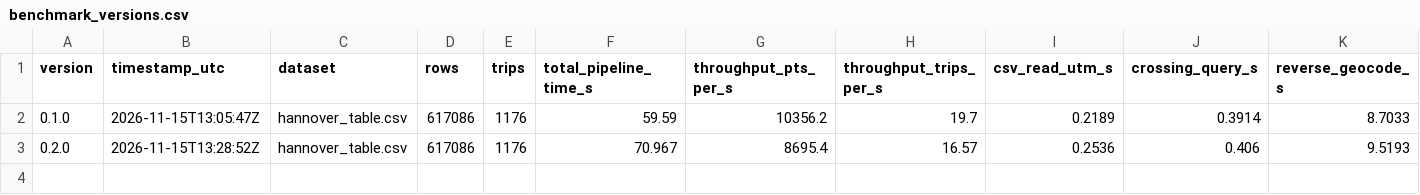
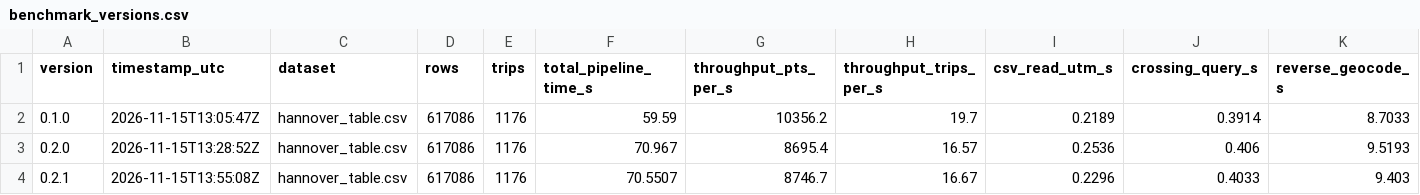
Before and after one commit to convoi/valhalla-route, a CSV file: benchmark_versions.csv, drawn as a sheet; the diff names each change by its address in the sheet, - before the commit and + after, or states it on an @@ line.

Commit message:
feat(v0.2.1): add valhalla_type column and treat interpolated points with road attribution

```diff
--- a/benchmark_versions.csv
+++ b/benchmark_versions.csv
+row 4: 0.2.1 | 2026-11-15T13:55:08Z | hannover_table.csv | 617086 | 1176 | 70.5507 | 8746.7 | 16.67 | 0.2296 | 0.4033 | 9.403
```
Also changed, not shown: 6 other files.
